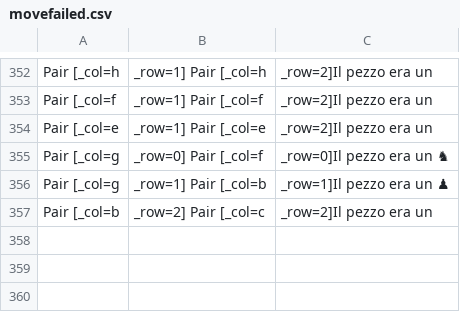
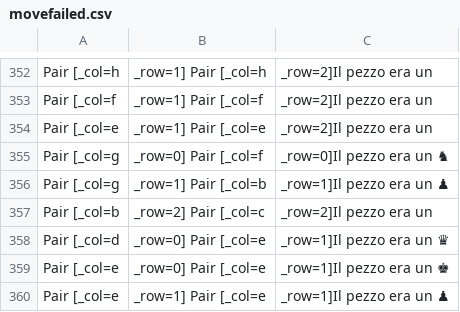
Before and after one commit to MarcoPiazzon/javachess, a CSV file: src/main/java/print/movefailed.csv, drawn as a sheet; only a part is shown, gaps mark what is left out; the diff names each change by its address in the sheet, - before the commit and + after, or states it on an @@ line.

```diff
--- a/src/main/java/print/movefailed.csv
+++ b/src/main/java/print/movefailed.csv
+row 358: Pair [_col=d | _row=0] Pair [_col=e | _row=1]Il pezzo era un ♛
+row 359: Pair [_col=e | _row=0] Pair [_col=e | _row=1]Il pezzo era un ♚
+row 360: Pair [_col=e | _row=1] Pair [_col=e | _row=1]Il pezzo era un ♟
```
Also changed, not shown: 4 other files.
